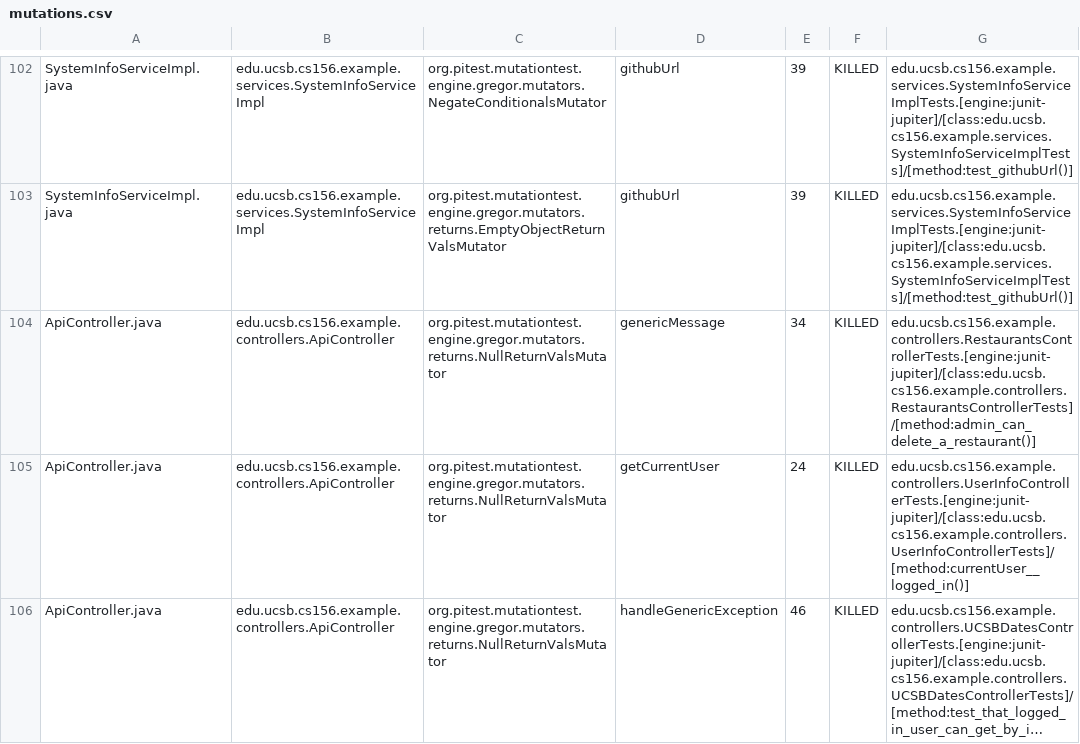
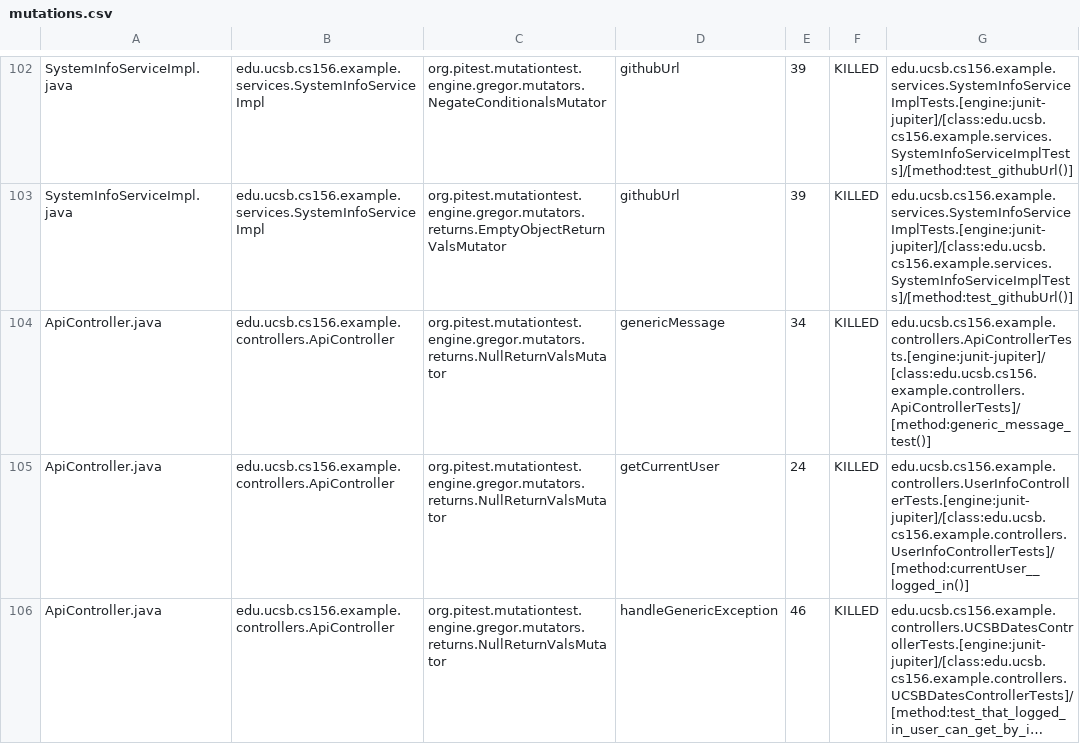
Before and after one commit to ucsb-cs156-f26/team01-f26-09, a CSV file: prs/50/pitest/mutations.csv, drawn as a sheet; only a part is shown, gaps mark what is left out; long unchanged cells end in ….

Commit message:
Deploying to gh-pages from @ ucsb-cs156-f26/team01-f26-09@294c1e72f29586172eb3c1e1590567bdf22c1636 🚀

```diff
--- a/prs/50/pitest/mutations.csv
+++ b/prs/50/pitest/mutations.csv
@@ -103,3 +103,3 @@ SystemInfoServiceImpl.java,edu.ucsb.cs156.example.services.SystemInfoServiceImpl
 SystemInfoServiceImpl.java,edu.ucsb.cs156.example.services.SystemInfoServiceImpl,org.pitest.mutationtest.engine.gregor.mutators.returns.EmptyObjectReturnValsMutator,githubUrl,39,KILLED,edu.ucsb.cs156.example.services.SystemInfoServiceImplTests.[engine:junit-jupiter]/[class:edu.ucsb.cs156.example.services.SystemInfoServiceImplTests]/[method:test_githubUrl()]
-ApiController.java,edu.ucsb.cs156.example.controllers.ApiController,org.pitest.mutationtest.engine.gregor.mutators.returns.NullReturnValsMutator,genericMessage,34,KILLED,edu.ucsb.cs156.example.controllers.RestaurantsControllerTests.[engine:junit-jupiter]/[class:edu.ucsb.cs156.example.controllers.RestaurantsControllerTests]/[method:admin_can_delete_a_restaurant()]
+ApiController.java,edu.ucsb.cs156.example.controllers.ApiController,org.pitest.mutationtest.engine.gregor.mutators.returns.NullReturnValsMutator,genericMessage,34,KILLED,edu.ucsb.cs156.example.controllers.ApiControllerTests.[engine:junit-jupiter]/[class:edu.ucsb.cs156.example.controllers.ApiControllerTests]/[method:generic_message_test()]
 ApiController.java,edu.ucsb.cs156.example.controllers.ApiController,org.pitest.mutationtest.engine.gregor.mutators.returns.NullReturnValsMutator,getCurrentUser,24,KILLED,edu.ucsb.cs156.example.controllers.UserInfoControllerTests.[engine:junit-jupiter]/[class:edu.ucsb.cs156.example.controllers.UserInfoControllerTests]/[method:currentUser__logged_in()]
```
Also changed, not shown: 18 other files.
